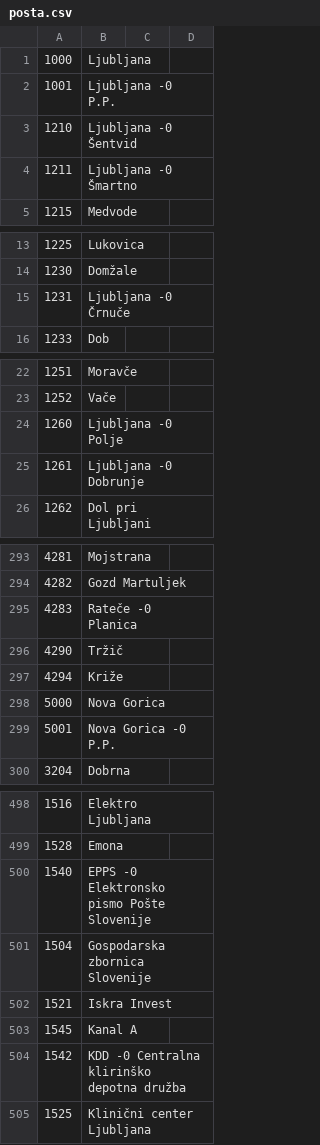
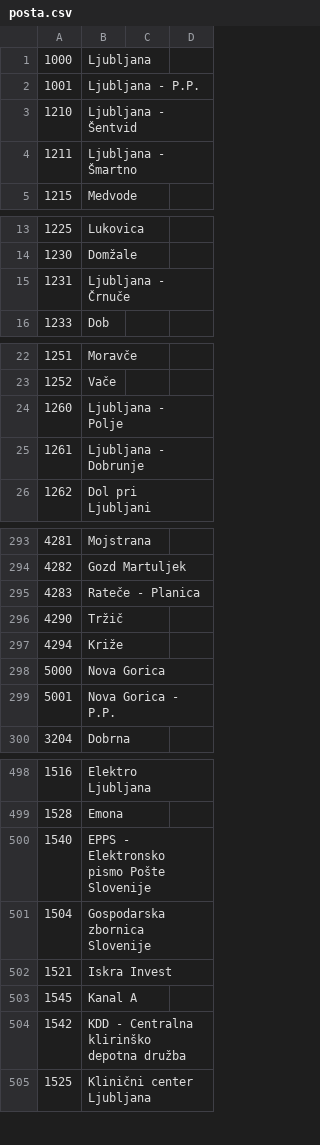
Before and after one commit to bubi-luka/BubiRacun, a CSV file: posta.csv, drawn as a sheet; only a part is shown, gaps mark what is left out; the diff covers the shown part only.

Commit message:
REPLACE POST OFFICE NAME STRING CONTAINING "-0" WITH "-"

```diff
--- a/posta.csv
+++ b/posta.csv
@@ -1,5 +1,5 @@
 1000,Ljubljana
-1001,Ljubljana -0 P.P.
-1210,Ljubljana -0 Šentvid
-1211,Ljubljana -0 Šmartno
+1001,Ljubljana - P.P.
+1210,Ljubljana - Šentvid
+1211,Ljubljana - Šmartno
 1215,Medvode
@@ -14,3 +14,3 @@
 1230,Domžale
-1231,Ljubljana -0 Črnuče
+1231,Ljubljana - Črnuče
 1233,Dob
@@ -23,4 +23,4 @@
 1252,Vače
-1260,Ljubljana -0 Polje
-1261,Ljubljana -0 Dobrunje
+1260,Ljubljana - Polje
+1261,Ljubljana - Dobrunje
 1262,Dol pri Ljubljani
@@ -294,3 +294,3 @@
 4282,Gozd Martuljek
-4283,Rateče -0 Planica
+4283,Rateče - Planica
 4290,Tržič
@@ -298,3 +298,3 @@
 5000,Nova Gorica
-5001,Nova Gorica -0 P.P.
+5001,Nova Gorica - P.P.
 3204,Dobrna
@@ -499,3 +499,3 @@
 1528,Emona
-1540,EPPS -0 Elektronsko pismo Pošte Slovenije
+1540,EPPS - Elektronsko pismo Pošte Slovenije
 1504,Gospodarska zbornica Slovenije
@@ -503,3 +503,3 @@
 1545,Kanal A
-1542,KDD -0 Centralna klirinško depotna družba
+1542,KDD - Centralna klirinško depotna družba
 1525,Klinični center Ljubljana
```
Also changed, not shown: 8 edited cells elsewhere in this file.
